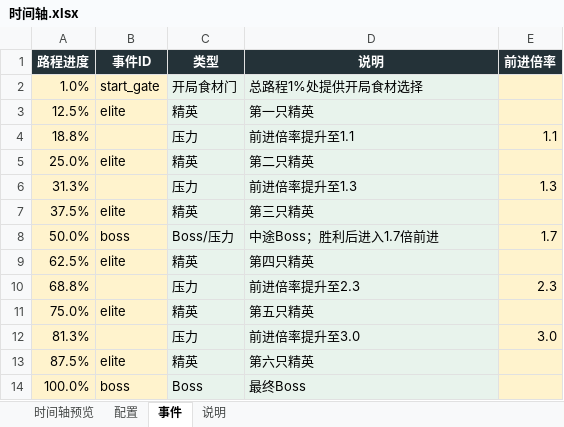
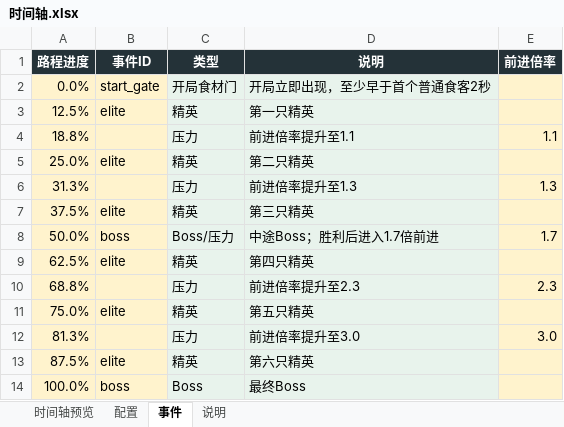
Before and after one commit to Xixi052303/Sali-project, an Excel workbook: balance_tables/时间轴.xlsx, sheet 事件, drawn as a sheet; values as stored, in another font and other column widths than the file's, no borders; table styles not drawn; the diff names each change by its address in the sheet, - before the commit and + after, or states it on an @@ line.

```diff
--- a/balance_tables/时间轴.xlsx (sheet 事件)
+++ b/balance_tables/时间轴.xlsx (sheet 事件)
-A2 (路程进度): 1.0%
+A2 (路程进度): 0.0%
-D2 (说明): 总路程1%处提供开局食材选择
+D2 (说明): 开局立即出现，至少早于首个普通食客2秒
```
Also changed, not shown: sheet 时间轴预览, charts or pictures, 16 other files.
